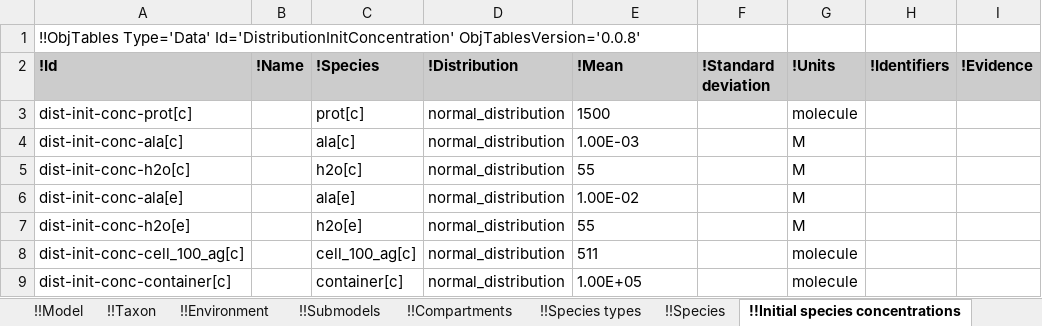
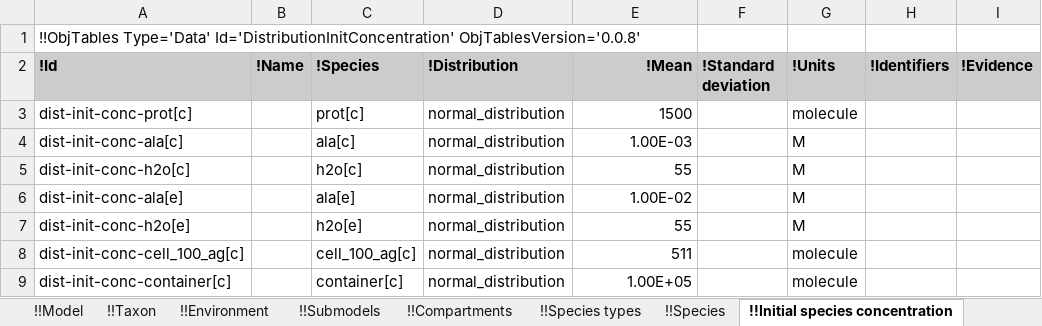
Before and after one commit to KarrLab/wc_sim, an Excel workbook: examples/translation_metabolism_hybrid_model/model.xlsx, sheet !!Initial species concentration, drawn as a sheet; only a part is shown; values as stored, in another font and other column widths than the file's, no borders; the diff names each change by its address in the sheet, - before the commit and + after, or states it on an @@ line.

```diff
--- a/examples/translation_metabolism_hybrid_model/model.xlsx (sheet !!Initial species concentration)
+++ b/examples/translation_metabolism_hybrid_model/model.xlsx (sheet !!Initial species concentration)
-sheet tab: !!Initial species concentrations
+sheet tab: !!Initial species concentration
-E2:E9 alignment: left
+E2:E9 alignment: right
```
Also changed, not shown: sheet !!Reactions, examples/transcription_translation_hybrid_model/model.xlsx, 6 other files.
